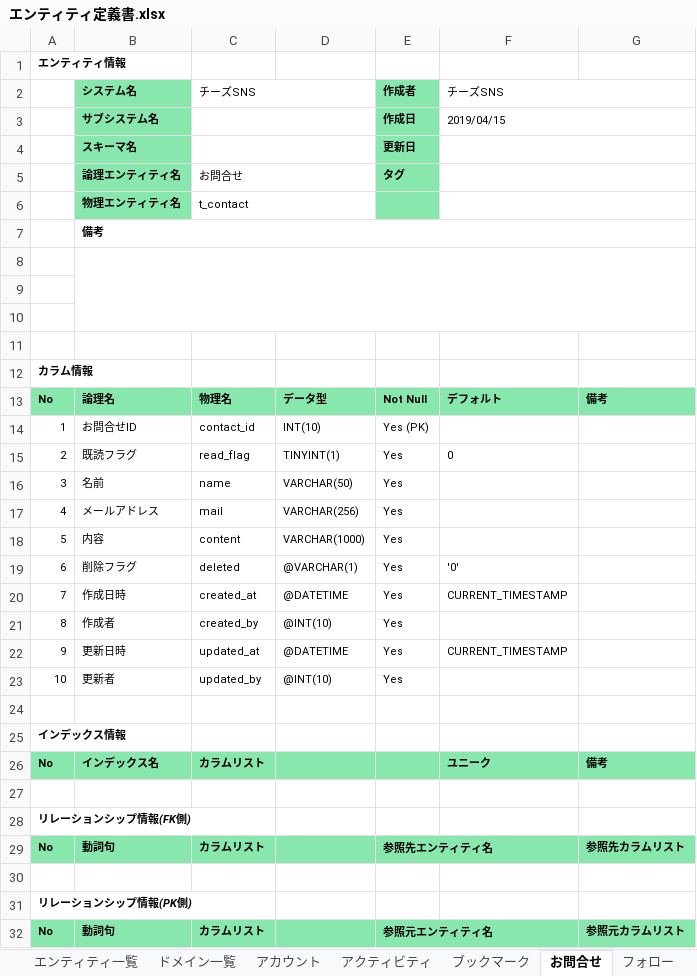
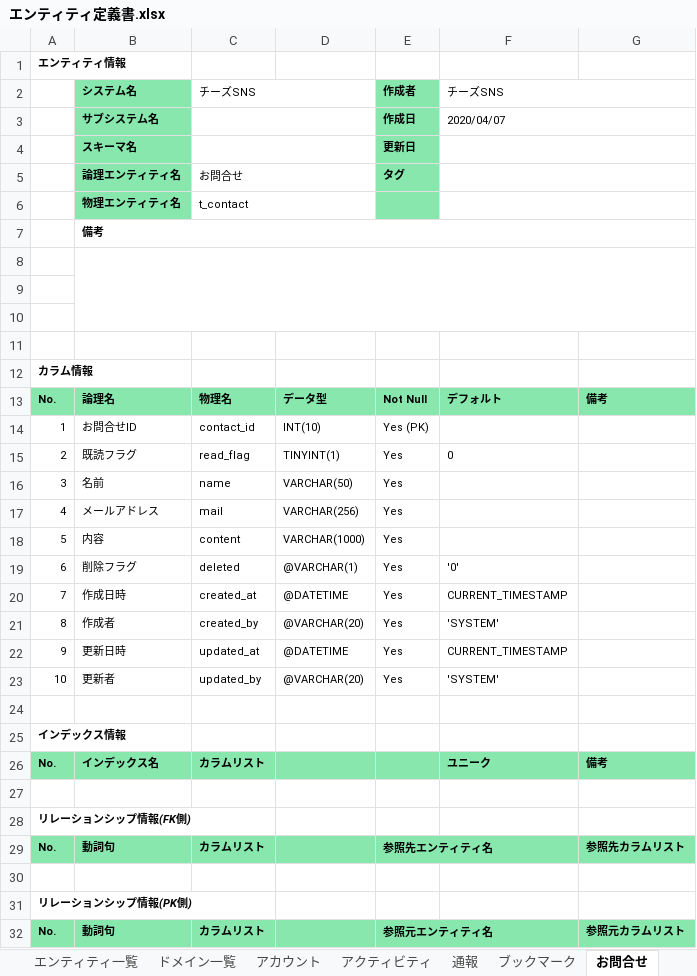
Before and after one commit to pink-elephant2/cheese-sns-api, an Excel workbook: src/main/resources/db/00_doc/エンティティ定義書.xlsx, sheet お問合せ, drawn as a sheet; values as stored, in another font and other column widths than the file's, no borders; the diff names each change by its address in the sheet, - before the commit and + after, or states it on an @@ line.

```diff
--- a/src/main/resources/db/00_doc/エンティティ定義書.xlsx (sheet お問合せ)
+++ b/src/main/resources/db/00_doc/エンティティ定義書.xlsx (sheet お問合せ)
+sheet tab: 通報
-F3: 2019/04/15
+F3: 2020/04/07
-A13: No
+A13: No.
-D21: @INT(10)
+D21: @VARCHAR(20)
-F21: (empty)
+F21: 'SYSTEM'
-D23: @INT(10)
+D23: @VARCHAR(20)
-F23: (empty)
+F23: 'SYSTEM'
-A26: No
+A26: No.
-A29: No
+A29: No.
-A32: No
+A32: No.
```
Also changed, not shown: sheet 写真, sheet アクティビティ, sheet アカウント, sheet タグ, sheet 写真いいね, sheet ブックマーク, 9 more sheets, other sheet tabs, 2 other files.
